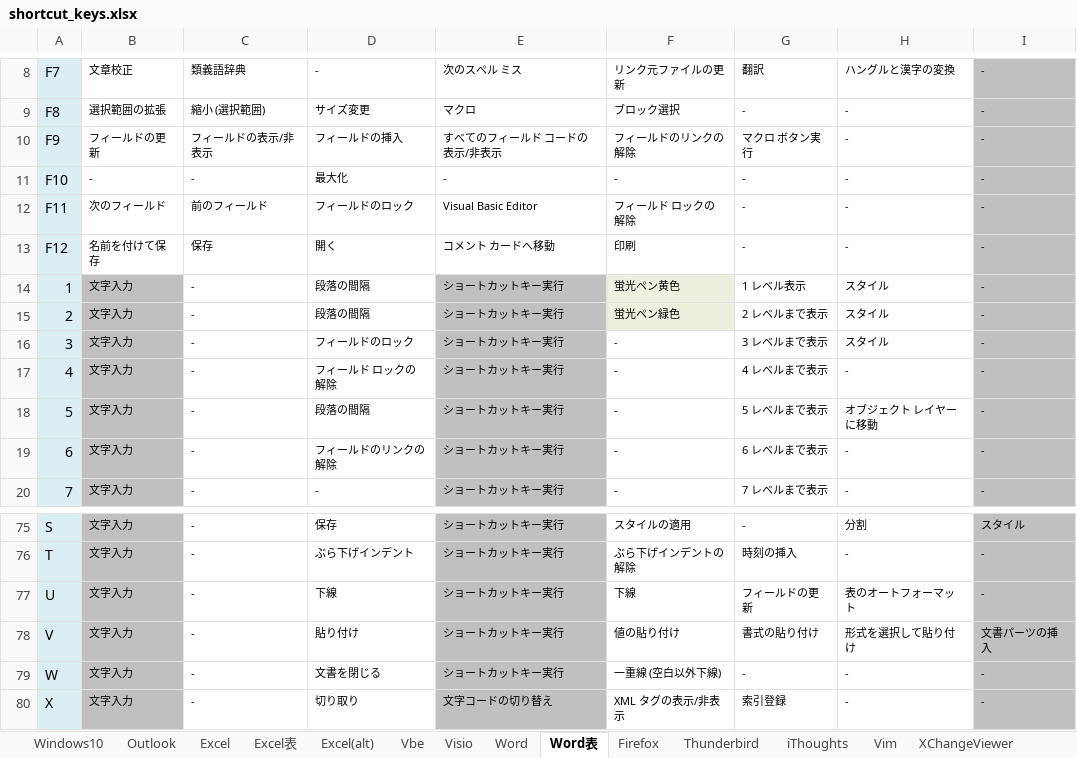
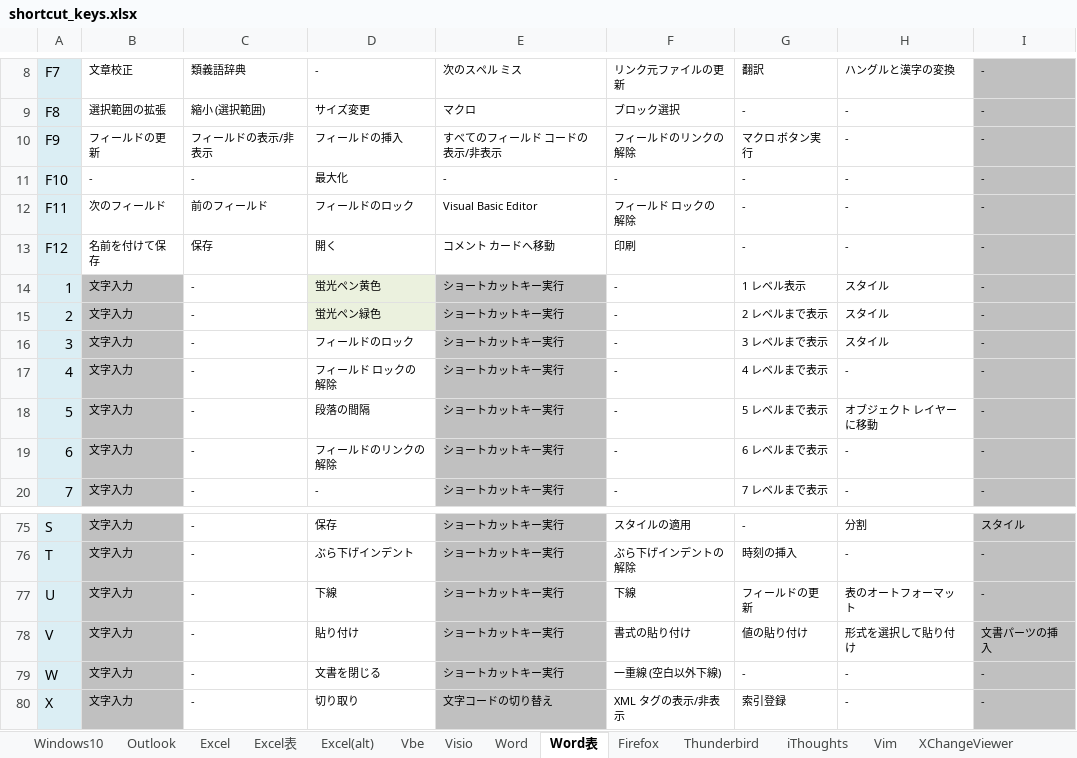
Before and after one commit to draemonash2/other, an Excel workbook: shortcut_keys.xlsx, sheet Word表, drawn as a sheet; only a part is shown, gaps mark what is left out; values as stored, in another font and other column widths than the file's, no borders; the diff names each change by its address in the sheet, - before the commit and + after, or states it on an @@ line.

Commit message:
mod

```diff
--- a/shortcut_keys.xlsx (sheet Word表)
+++ b/shortcut_keys.xlsx (sheet Word表)
-D14: 段落の間隔
+D14: 蛍光ペン黄色
-D14:D15 fill: none
+D14:D15 fill: #EBF1DE
-F14: 蛍光ペン黄色
+F14: -
-F14:F15 fill: #EBF1DE
+F14:F15 fill: none
-D15: 段落の間隔
+D15: 蛍光ペン緑色
-F15: 蛍光ペン緑色
+F15: -
-F78: 値の貼り付け
+F78: 書式の貼り付け
-G78: 書式の貼り付け
+G78: 値の貼り付け
```
